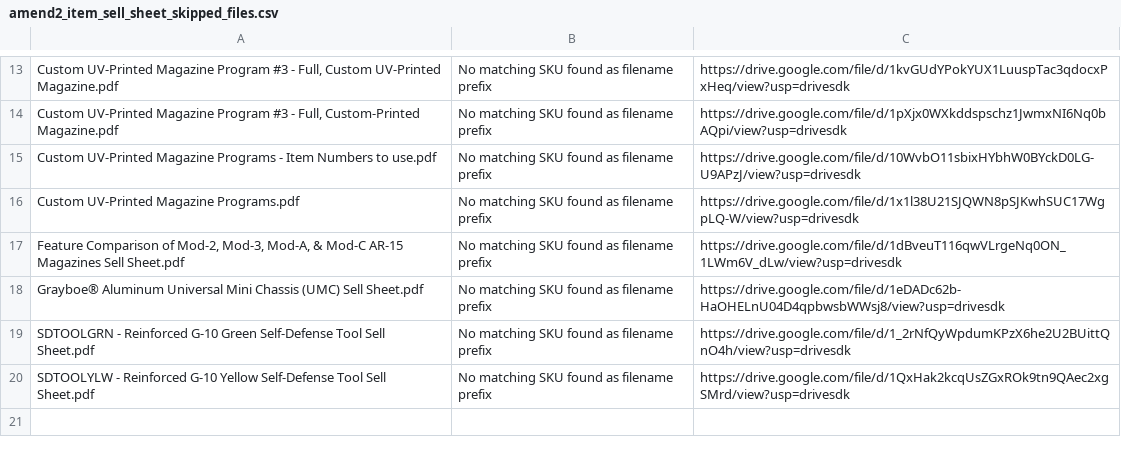
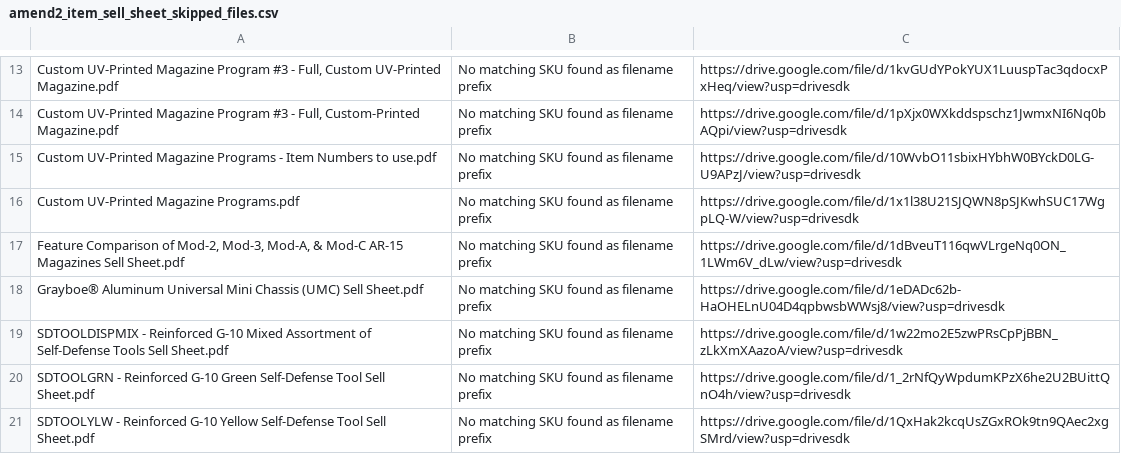
Before and after one commit to Michael-A2/Amend2-ItemLeadTimes, a CSV file: amend2_item_sell_sheet_skipped_files.csv, drawn as a sheet; only a part is shown, gaps mark what is left out; the diff names each change by its address in the sheet, - before the commit and + after, or states it on an @@ line.

```diff
--- a/amend2_item_sell_sheet_skipped_files.csv
+++ b/amend2_item_sell_sheet_skipped_files.csv
+row 19: SDTOOLDISPMIX - Reinforced G-10 Mixed Assortment of Self-Defense Tools Sell Sheet.pdf | No matching SKU found as filename prefix | https://drive.google.com/file/d/1w22mo2E5zwPRsCpPjBBN_zLkXmXAazoA/view?usp=drivesdk
```
